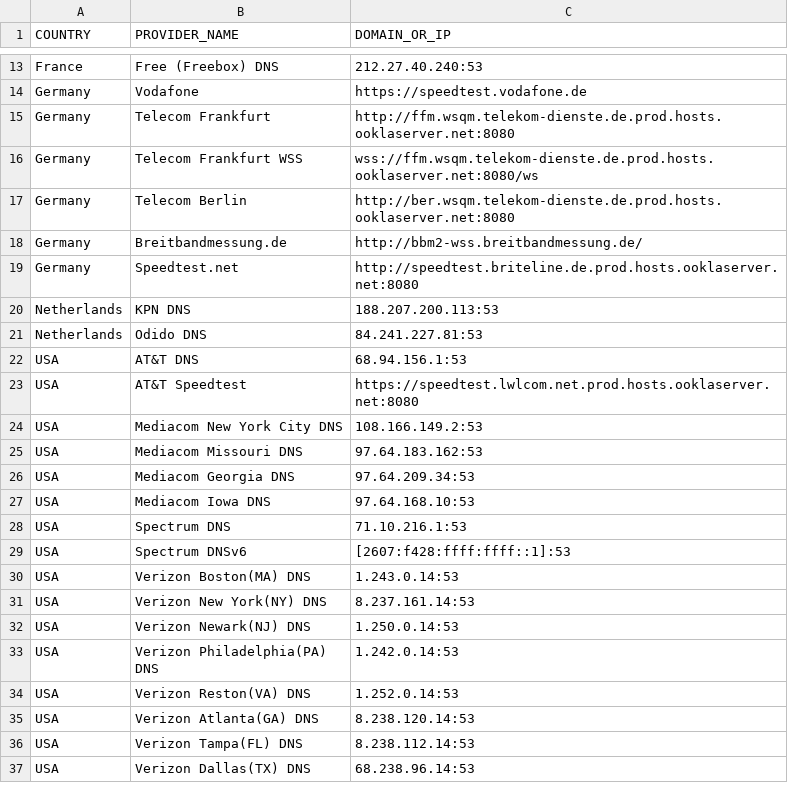
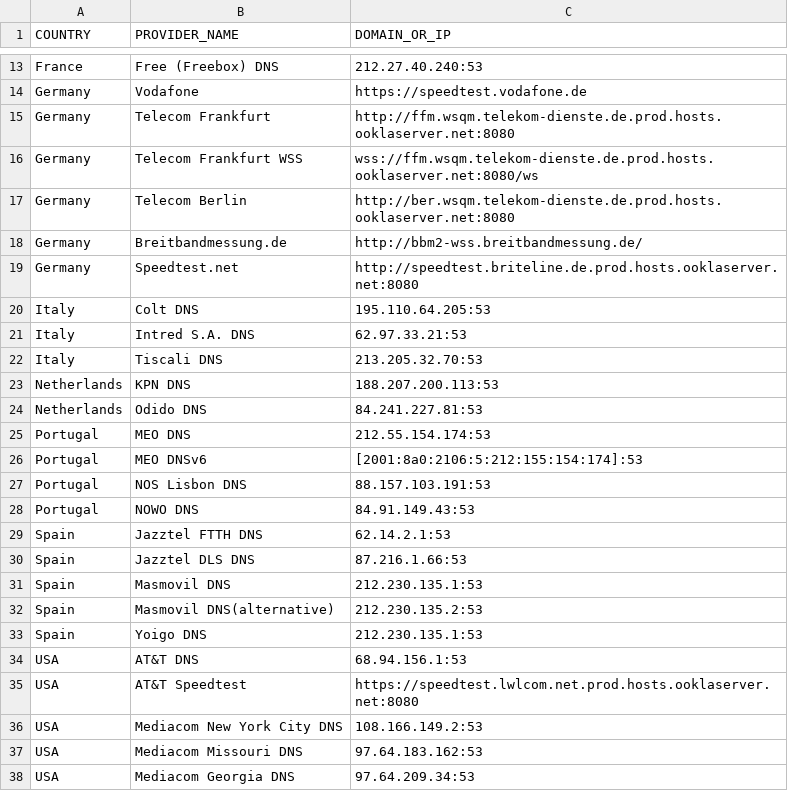
Before and after one commit to TeaTiMe08/SimpleInternetMonitor, a CSV file: src/main/resources/pingDomains.csv, drawn as a sheet; only a part is shown, gaps mark what is left out; the shorter side is filled out with more unchanged rows.

Commit message:
Added few more DNS providers

```diff
--- a/src/main/resources/pingDomains.csv
+++ b/src/main/resources/pingDomains.csv
@@ -19,4 +19,16 @@ Germany,Breitbandmessung.de,http://bbm2-wss.breitbandmessung.de/
 Germany,Speedtest.net,http://speedtest.briteline.de.prod.hosts.ooklaserver.net:8080
+Italy,Colt DNS,195.110.64.205:53
+Italy,Intred S.A. DNS,62.97.33.21:53
+Italy,Tiscali DNS,213.205.32.70:53
 Netherlands,KPN DNS,188.207.200.113:53
 Netherlands,Odido DNS,84.241.227.81:53
+Portugal,MEO DNS,212.55.154.174:53
+Portugal,MEO DNSv6,[2001:8a0:2106:5:212:155:154:174]:53
+Portugal,NOS Lisbon DNS,88.157.103.191:53
+Portugal,NOWO DNS,84.91.149.43:53
+Spain,Jazztel FTTH DNS,62.14.2.1:53
+Spain,Jazztel DLS DNS,87.216.1.66:53
+Spain,Masmovil DNS,212.230.135.1:53
+Spain,Masmovil DNS(alternative),212.230.135.2:53
+Spain,Yoigo DNS,212.230.135.1:53
 USA,AT&T DNS,68.94.156.1:53
```
